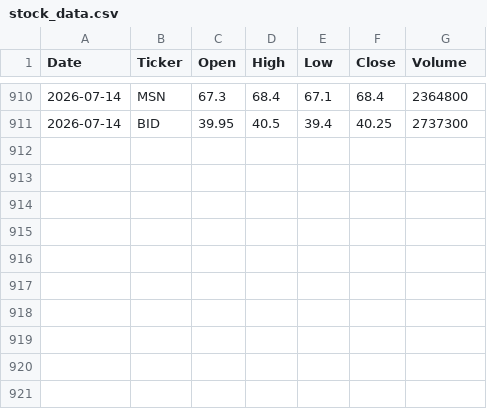
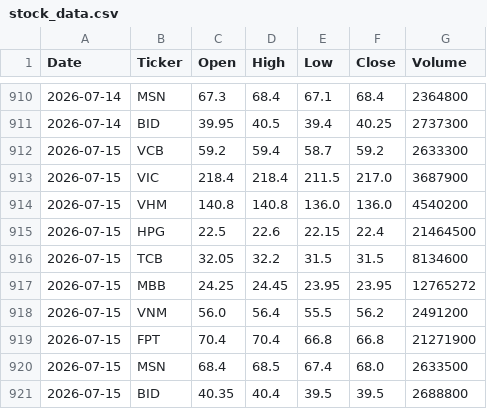
Before and after one commit to Lenidan/vn-stock-data, a CSV file: data/stock_data.csv, drawn as a sheet; only a part is shown, gaps mark what is left out.

```diff
--- a/data/stock_data.csv
+++ b/data/stock_data.csv
@@ -911 +911,11 @@ Date,Ticker,Open,High,Low,Close,Volume
 2026-07-14,BID,39.95,40.5,39.4,40.25,2737300
+2026-07-15,VCB,59.2,59.4,58.7,59.2,2633300
+2026-07-15,VIC,218.4,218.4,211.5,217.0,3687900
+2026-07-15,VHM,140.8,140.8,136.0,136.0,4540200
+2026-07-15,HPG,22.5,22.6,22.15,22.4,21464500
+2026-07-15,TCB,32.05,32.2,31.5,31.5,8134600
+2026-07-15,MBB,24.25,24.45,23.95,23.95,12765272
+2026-07-15,VNM,56.0,56.4,55.5,56.2,2491200
+2026-07-15,FPT,70.4,70.4,66.8,66.8,21271900
+2026-07-15,MSN,68.4,68.5,67.4,68.0,2633500
+2026-07-15,BID,40.35,40.4,39.5,39.5,2688800
```
Also changed, not shown: 1 other file.
